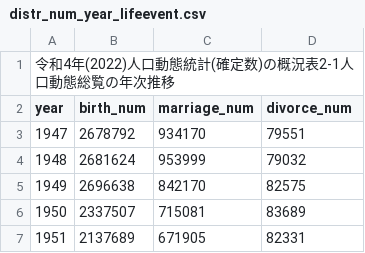
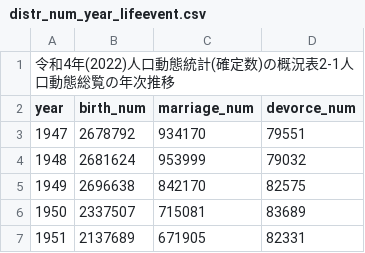
Before and after one commit to otani927/marriage_system_reformming_birthrateMAS, a CSV file: database/seed/annual_trends/distr_num_year_lifeevent.csv, drawn as a sheet; only a part is shown.

```diff
--- a/database/seed/annual_trends/distr_num_year_lifeevent.csv
+++ b/database/seed/annual_trends/distr_num_year_lifeevent.csv
@@ -1,3 +1,3 @@
 令和4年(2022)人口動態統計(確定数)の概況表2-1人口動態総覧の年次推移
-year,birth_num,marriage_num,divorce_num
+year,birth_num,marriage_num,devorce_num
 1947,2678792,934170,79551
```
Also changed, not shown: database/seed/annual_trends/distr_rate_year_lifeevent.csv, 10 other files.
